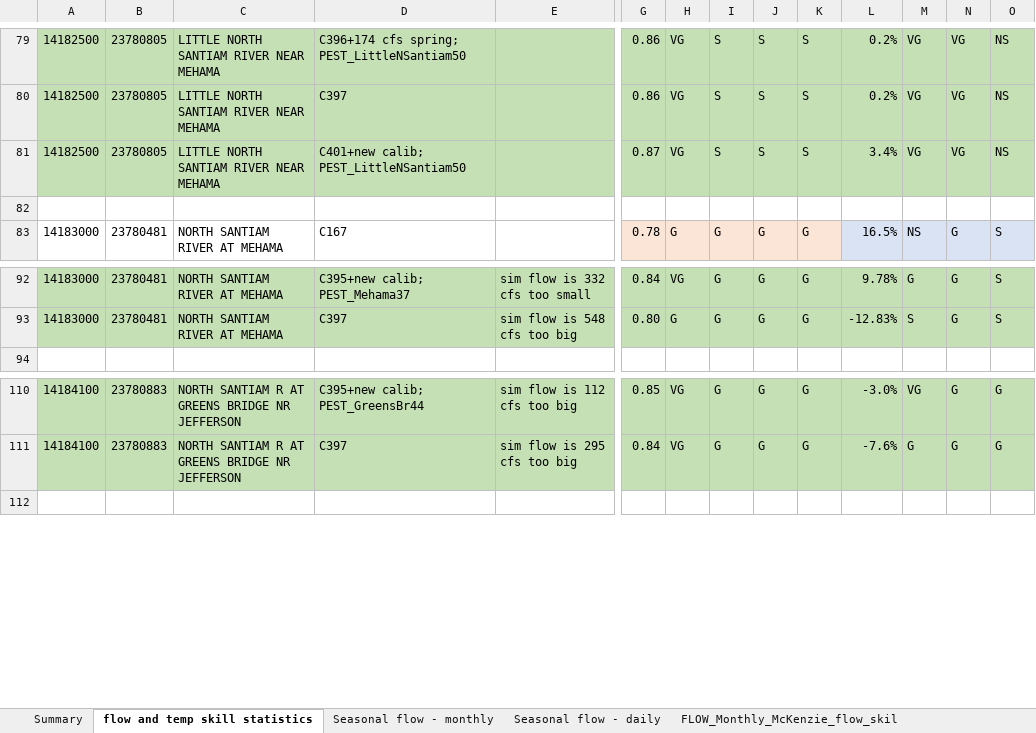
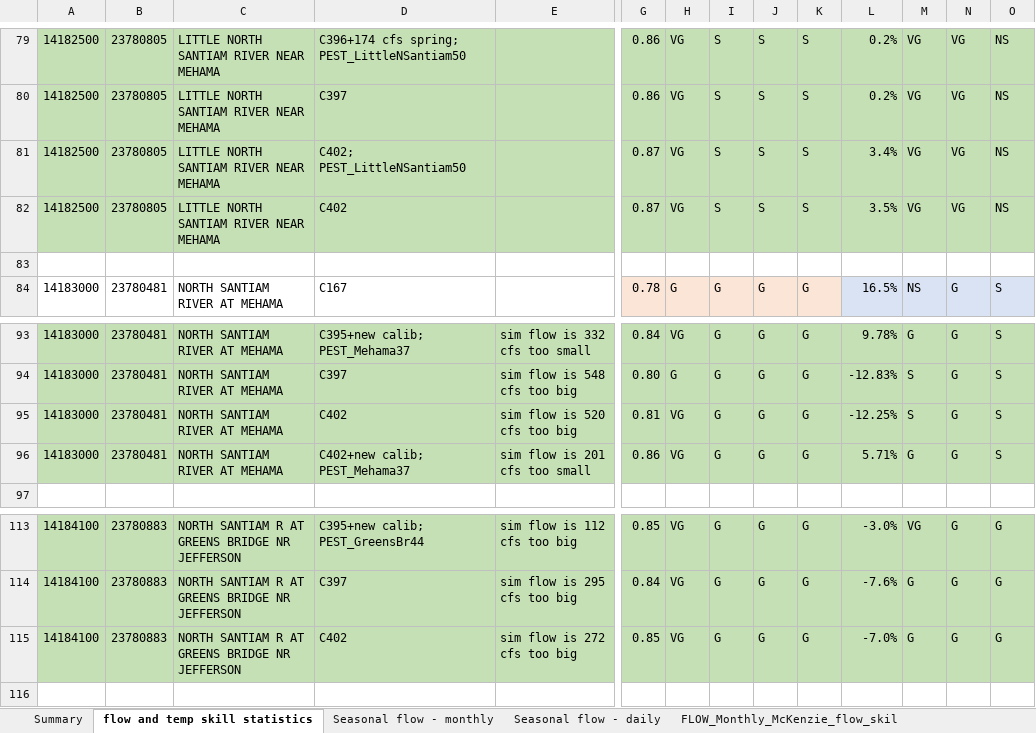
Before and after one commit to DavidConklin1947/CW3M, an Excel workbook: DataCW3M/SkillAssessment/NSantiamSummary.xlsx, sheet flow and temp skill statistics, drawn as a sheet; only a part is shown, gaps mark what is left out; values as stored, in another font and other column widths than the file's, no borders; rows hold the shown columns only; the diff names each change by its address in the sheet, - before the commit and + after, or states it on an @@ line.

Commit message:
Incorporate the results of David Holman's latest PEST calibration of Mehama37. HBV.csv - Incorporate new calibration of Mehama37. FLOWreports_NSantiam.xml - Add a monthly version of the FLOW NSantiam Reach Exchanges report. Add a FLOWreports_WRB.xml file.

```diff
--- a/DataCW3M/SkillAssessment/NSantiamSummary.xlsx (sheet flow and temp skill statistics)
+++ b/DataCW3M/SkillAssessment/NSantiamSummary.xlsx (sheet flow and temp skill statistics)
-D81: C401+new calib; PEST_LittleNSantiam50
+D81: C402; PEST_LittleNSantiam50
+row 82: 14182500 | 23780805 | LITTLE NORTH SANTIAM RIVER NEAR MEHAMA | C402 |  | 0.87 | VG | S | S | S | 3.5% | VG | VG | NS
+row 95: 14183000 | 23780481 | NORTH SANTIAM RIVER AT MEHAMA | C402 | sim flow is 520 cfs too big | 0.81 | VG | G | G | G | -12.25% | S | G | S
+row 96: 14183000 | 23780481 | NORTH SANTIAM RIVER AT MEHAMA | C402+new calib; PEST_Mehama37 | sim flow is 201 cfs too small | 0.86 | VG | G | G | G | 5.71% | G | G | S
+row 115: 14184100 | 23780883 | NORTH SANTIAM R AT GREENS BRIDGE NR JEFFERSON | C402 | sim flow is 272 cfs too big | 0.85 | VG | G | G | G | -7.0% | G | G | G
```
Also changed, not shown: formulas that keep their value, DataCW3M/RegressionTesting/CW3M_WRB.xlsx, 4 other files.
